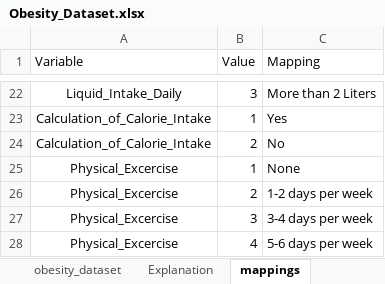
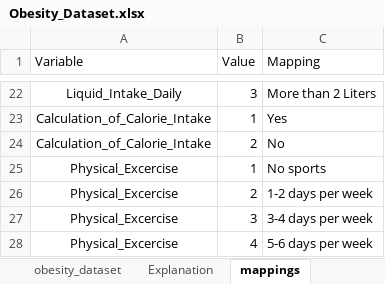
Before and after one commit to LukasTang/Model_Interpretability, an Excel workbook: data/Obesity_Dataset.xlsx, sheet mappings, drawn as a sheet; only a part is shown, gaps mark what is left out; values as stored, in another font and other column widths than the file's, no borders; the diff names each change by its address in the sheet, - before the commit and + after, or states it on an @@ line.

```diff
--- a/data/Obesity_Dataset.xlsx (sheet mappings)
+++ b/data/Obesity_Dataset.xlsx (sheet mappings)
-C25 (Mapping): None
+C25 (Mapping): No sports
```
Also changed, not shown: 22 other files.
